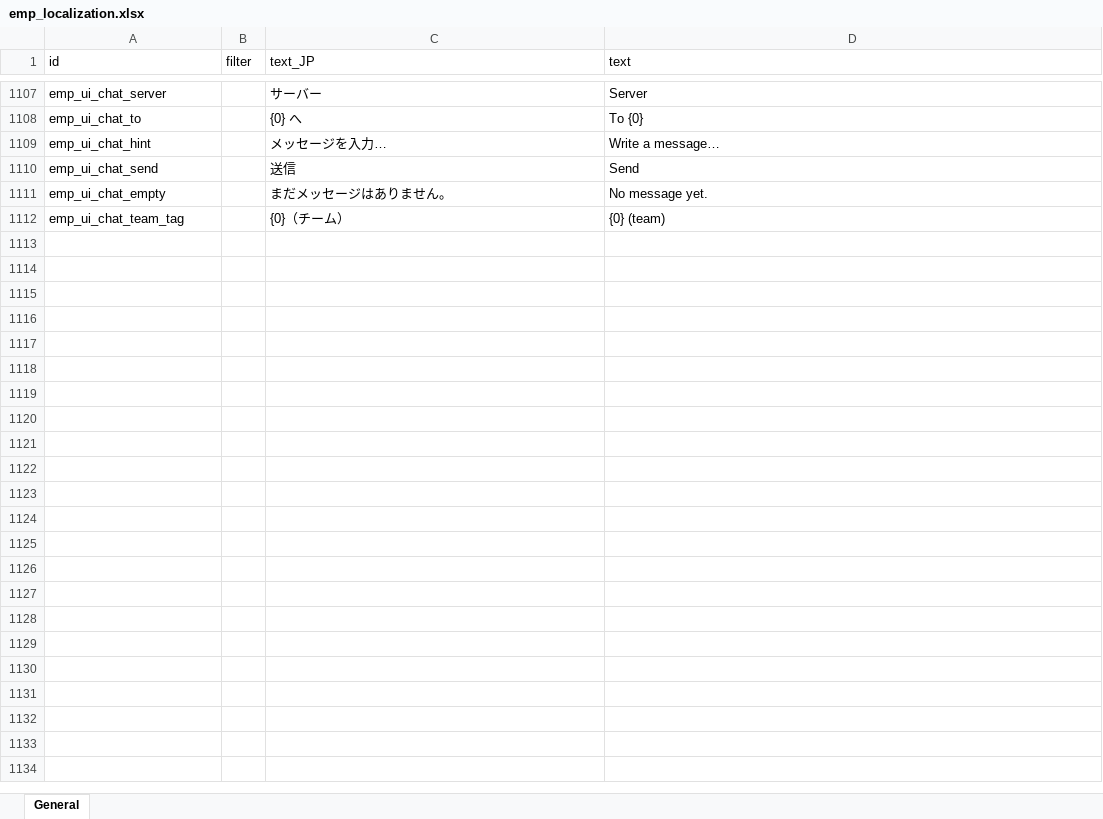
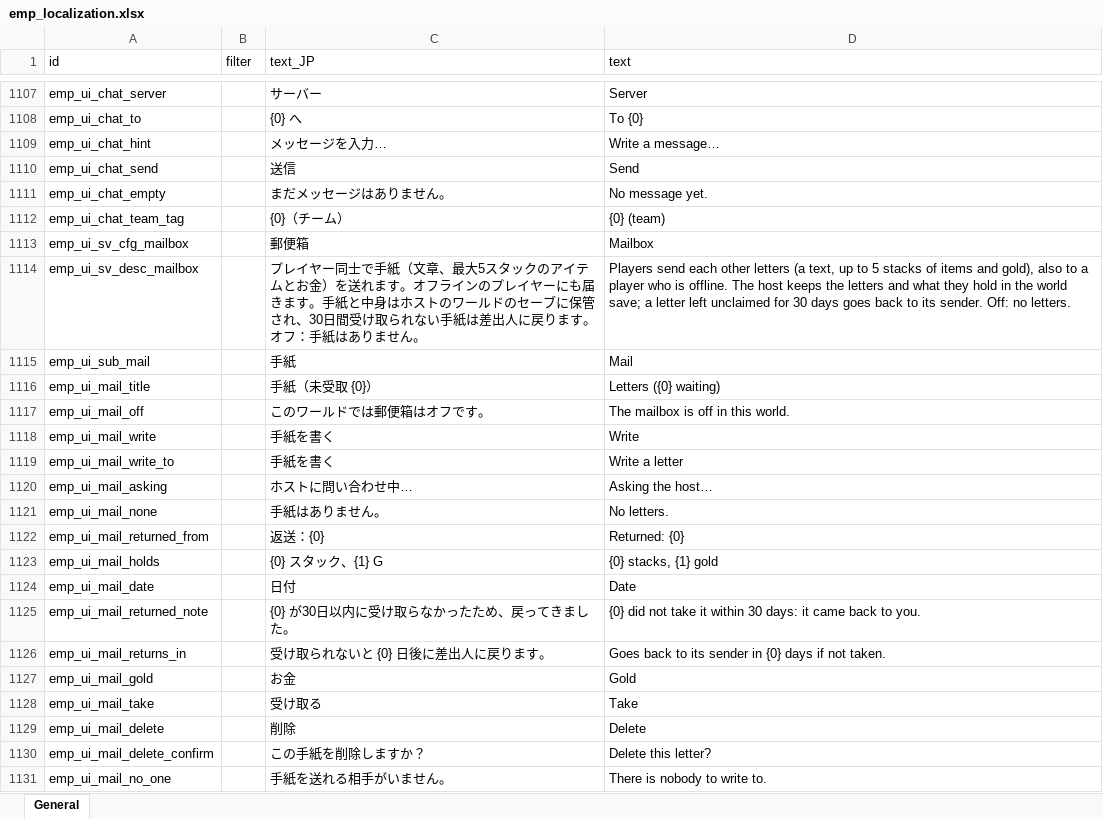
Before and after one commit to jeanfreger/elin-together-independence, an Excel workbook: package/LangMod/EN/emp_localization.xlsx, sheet General, drawn as a sheet; only a part is shown, gaps mark what is left out; values as stored, in another font and other column widths than the file's, no borders; the diff covers the shown part only; the diff names each change by its address in the sheet, - before the commit and + after, or states it on an @@ line.

```diff
--- a/package/LangMod/EN/emp_localization.xlsx (sheet General)
+++ b/package/LangMod/EN/emp_localization.xlsx (sheet General)
+row 1113: emp_ui_sv_cfg_mailbox |  | 郵便箱 | Mailbox
+row 1114: emp_ui_sv_desc_mailbox |  | プレイヤー同士で手紙（文章、最大5スタックのアイテムとお金）を送れます。オフラインのプレイヤーにも届きます。手紙と中身はホストのワールドのセーブに保管され、30日間受け取られない手紙は差出人に戻ります。オフ：手紙はありません。 | Players send each other letters (a text, up to 5 stacks of items and gold), also to a player who is offline. The host keeps the letters and what they hold in the world save; a letter left unclaimed for 30 days goes back to its sender. Off: no letters.
+row 1115: emp_ui_sub_mail |  | 手紙 | Mail
+row 1116: emp_ui_mail_title |  | 手紙（未受取 {0}） | Letters ({0} waiting)
+row 1117: emp_ui_mail_off |  | このワールドでは郵便箱はオフです。 | The mailbox is off in this world.
+row 1118: emp_ui_mail_write |  | 手紙を書く | Write
+row 1119: emp_ui_mail_write_to |  | 手紙を書く | Write a letter
+row 1120: emp_ui_mail_asking |  | ホストに問い合わせ中… | Asking the host…
+row 1121: emp_ui_mail_none |  | 手紙はありません。 | No letters.
+row 1122: emp_ui_mail_returned_from |  | 返送：{0} | Returned: {0}
+row 1123: emp_ui_mail_holds |  | {0} スタック、{1} G | {0} stacks, {1} gold
+row 1124: emp_ui_mail_date |  | 日付 | Date
+row 1125: emp_ui_mail_returned_note |  | {0} が30日以内に受け取らなかったため、戻ってきました。 | {0} did not take it within 30 days: it came back to you.
+row 1126: emp_ui_mail_returns_in |  | 受け取られないと {0} 日後に差出人に戻ります。 | Goes back to its sender in {0} days if not taken.
+row 1127: emp_ui_mail_gold |  | お金 | Gold
+row 1128: emp_ui_mail_take |  | 受け取る | Take
+row 1129: emp_ui_mail_delete |  | 削除 | Delete
+row 1130: emp_ui_mail_delete_confirm |  | この手紙を削除しますか？ | Delete this letter?
+row 1131: emp_ui_mail_no_one |  | 手紙を送れる相手がいません。 | There is nobody to write to.
```
Also changed, not shown: 26 added rows elsewhere in this sheet, 13 other files.
